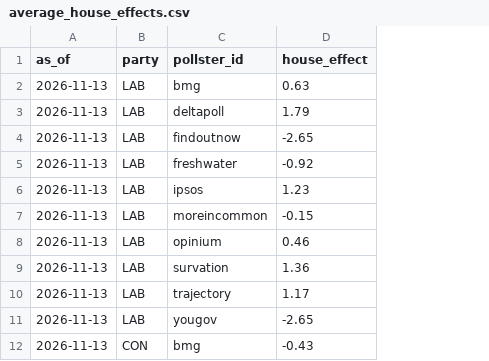
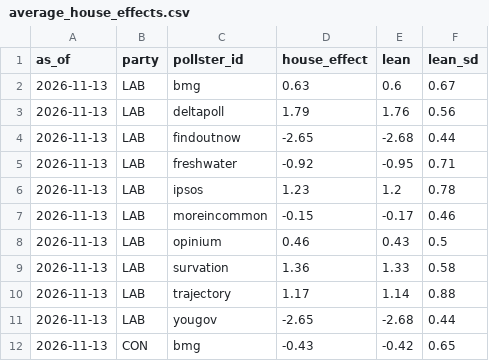
Before and after one commit to times/times-poll-tracker, a CSV file: outputs/average_house_effects.csv, drawn as a sheet; only a part is shown; the diff names each change by its address in the sheet, - before the commit and + after, or states it on an @@ line.

```diff
--- a/outputs/average_house_effects.csv
+++ b/outputs/average_house_effects.csv
+column E (lean), rows 2-12: 0.6 | 1.76 | -2.68 | -0.95 | 1.2 | -0.17 | 0.43 | 1.33 | 1.14 | -2.68 | -0.42
+column F (lean_sd), rows 2-12: 0.67 | 0.56 | 0.44 | 0.71 | 0.78 | 0.46 | 0.5 | 0.58 | 0.88 | 0.44 | 0.65
```
Also changed, not shown: 20 other files.
